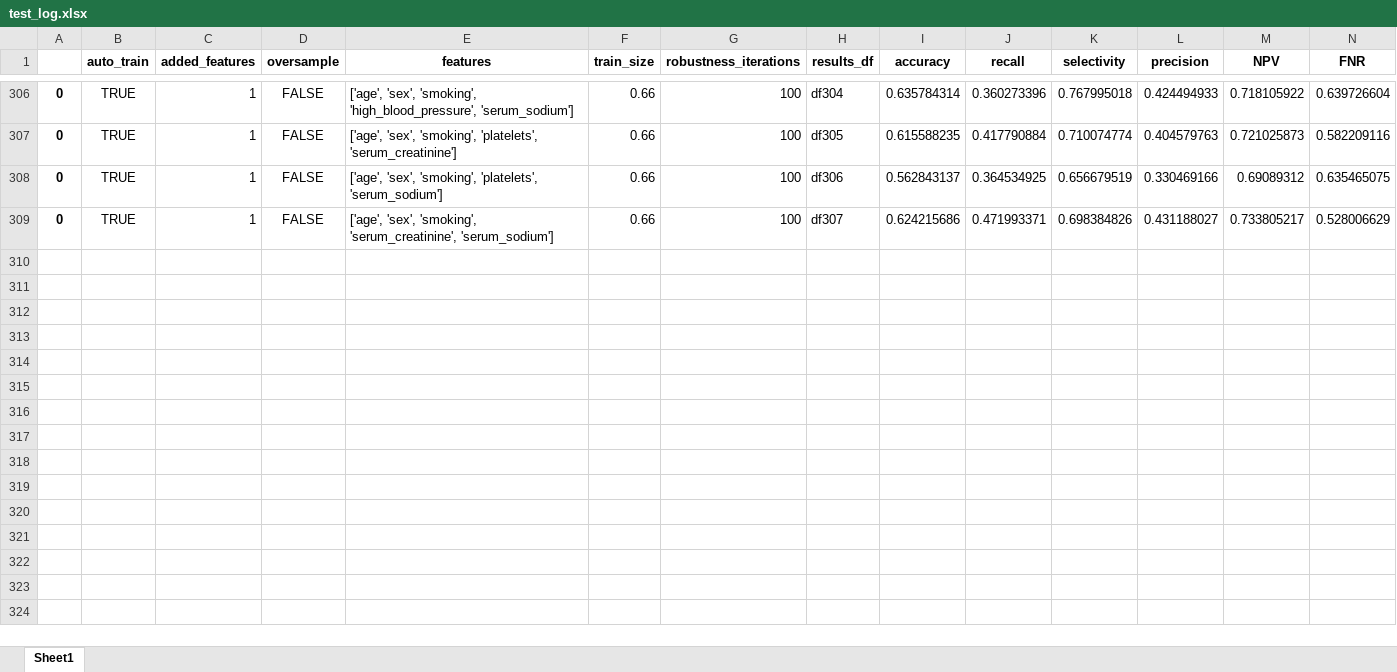
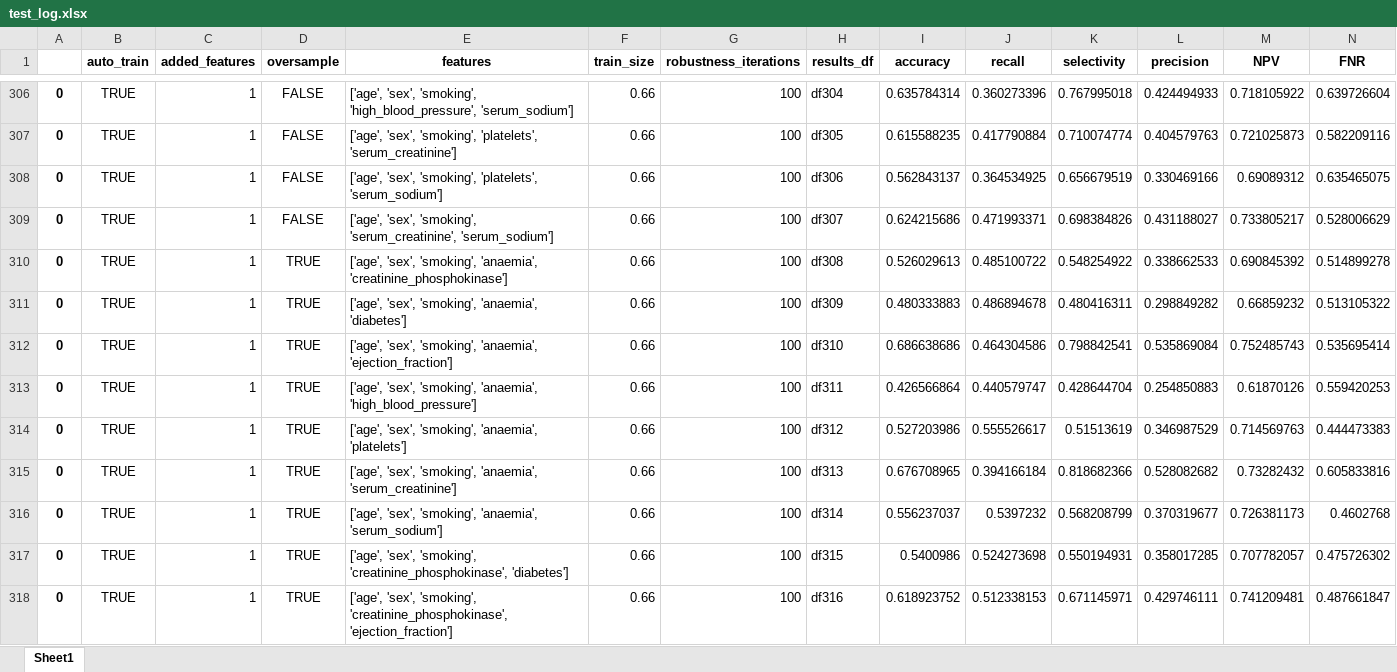
Before and after one commit to demetriomagatti/machine_learning_playground, an Excel workbook: heart_failure/results/df/test_log.xlsx, sheet Sheet1, drawn as a sheet; only a part is shown, gaps mark what is left out; values as stored, in another font and other column widths than the file's, no borders; rows hold the shown columns only; the diff covers the shown part only; the diff names each change by its address in the sheet, - before the commit and + after, or states it on an @@ line.

```diff
--- a/heart_failure/results/df/test_log.xlsx (sheet Sheet1)
+++ b/heart_failure/results/df/test_log.xlsx (sheet Sheet1)
+row 310: 0 | TRUE | 1 | TRUE | ['age', 'sex', 'smoking', 'anaemia', 'creatinine_phosphokinase'] | 0.66 | 100 | df308 | 0.526029613 | 0.485100722 | 0.548254922 | 0.338662533 | 0.690845392 | 0.514899278
+row 311: 0 | TRUE | 1 | TRUE | ['age', 'sex', 'smoking', 'anaemia', 'diabetes'] | 0.66 | 100 | df309 | 0.480333883 | 0.486894678 | 0.480416311 | 0.298849282 | 0.66859232 | 0.513105322
+row 312: 0 | TRUE | 1 | TRUE | ['age', 'sex', 'smoking', 'anaemia', 'ejection_fraction'] | 0.66 | 100 | df310 | 0.686638686 | 0.464304586 | 0.798842541 | 0.535869084 | 0.752485743 | 0.535695414
+row 313: 0 | TRUE | 1 | TRUE | ['age', 'sex', 'smoking', 'anaemia', 'high_blood_pressure'] | 0.66 | 100 | df311 | 0.426566864 | 0.440579747 | 0.428644704 | 0.254850883 | 0.61870126 | 0.559420253
+row 314: 0 | TRUE | 1 | TRUE | ['age', 'sex', 'smoking', 'anaemia', 'platelets'] | 0.66 | 100 | df312 | 0.527203986 | 0.555526617 | 0.51513619 | 0.346987529 | 0.714569763 | 0.444473383
+row 315: 0 | TRUE | 1 | TRUE | ['age', 'sex', 'smoking', 'anaemia', 'serum_creatinine'] | 0.66 | 100 | df313 | 0.676708965 | 0.394166184 | 0.818682366 | 0.528082682 | 0.73282432 | 0.605833816
+row 316: 0 | TRUE | 1 | TRUE | ['age', 'sex', 'smoking', 'anaemia', 'serum_sodium'] | 0.66 | 100 | df314 | 0.556237037 | 0.5397232 | 0.568208799 | 0.370319677 | 0.726381173 | 0.4602768
+row 317: 0 | TRUE | 1 | TRUE | ['age', 'sex', 'smoking', 'creatinine_phosphokinase', 'diabetes'] | 0.66 | 100 | df315 | 0.5400986 | 0.524273698 | 0.550194931 | 0.358017285 | 0.707782057 | 0.475726302
+row 318: 0 | TRUE | 1 | TRUE | ['age', 'sex', 'smoking', 'creatinine_phosphokinase', 'ejection_fraction'] | 0.66 | 100 | df316 | 0.618923752 | 0.512338153 | 0.671145971 | 0.429746111 | 0.741209481 | 0.487661847
```
Also changed, not shown: 19 added rows elsewhere in this sheet, 30 other files.
